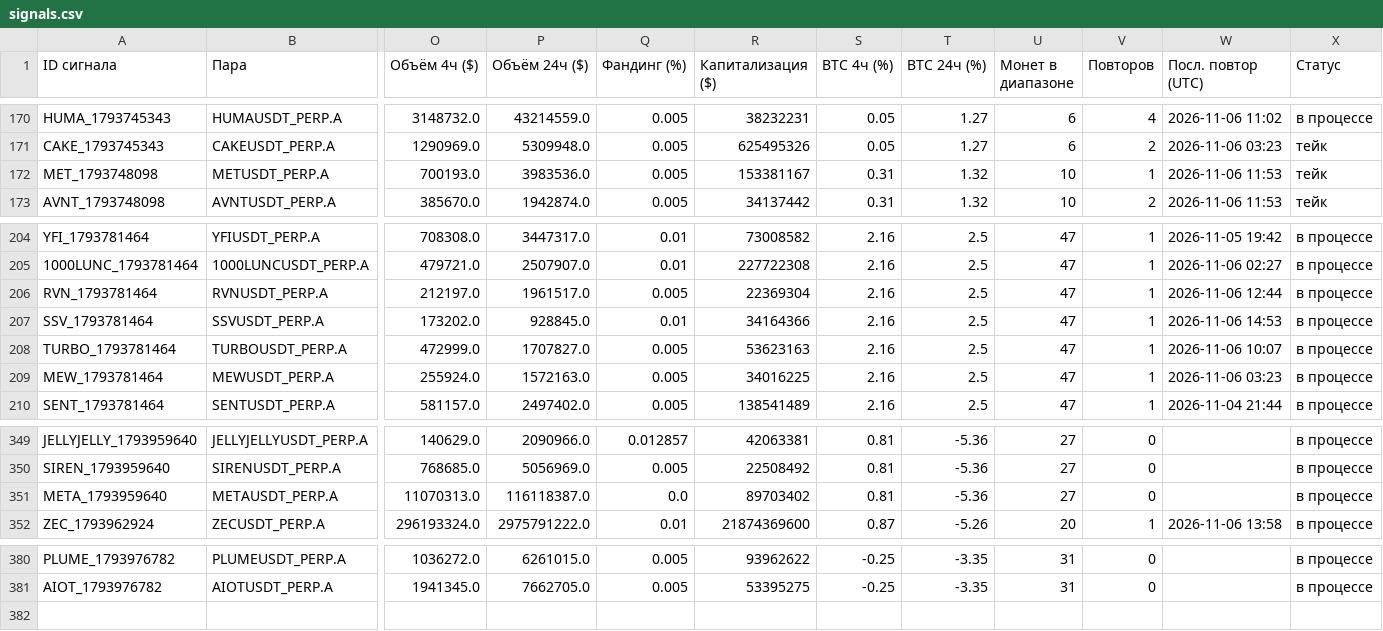
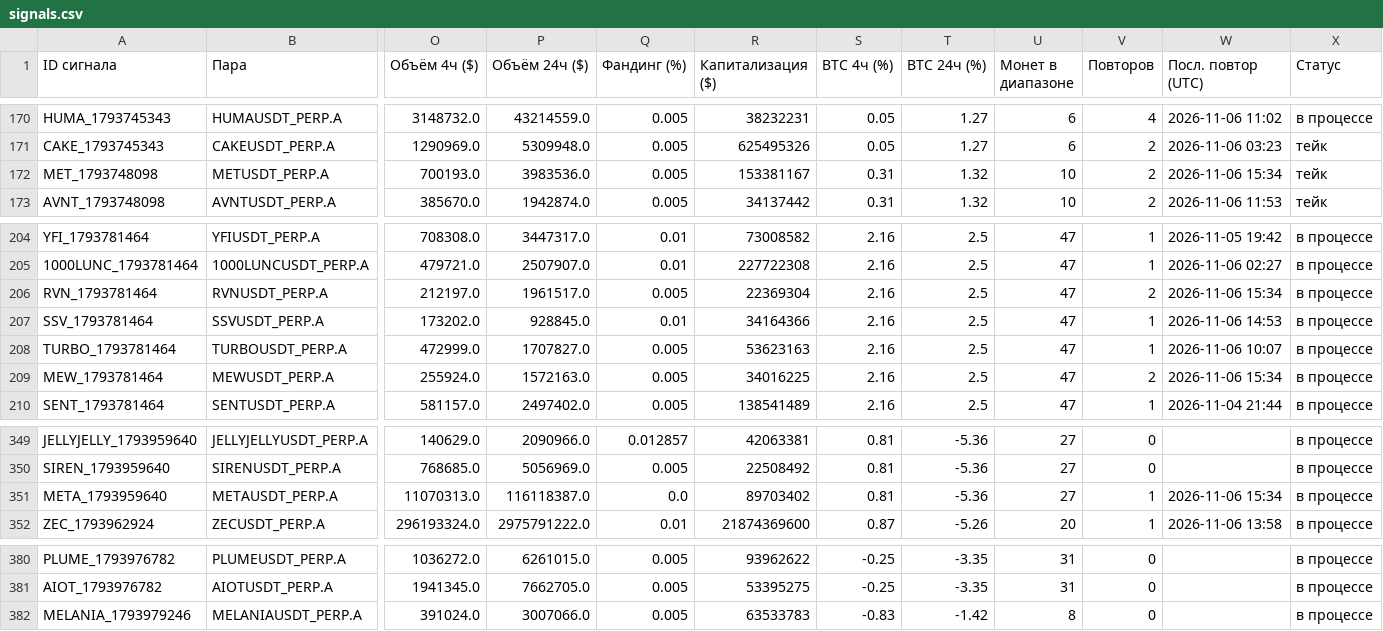
Before and after one commit to HelaPataki/crypto-bot, a CSV file: signals.csv, drawn as a sheet; only a part is shown, gaps mark what is left out; rows hold the shown columns only; the diff names each change by its address in the sheet, - before the commit and + after, or states it on an @@ line.

```diff
--- a/signals.csv
+++ b/signals.csv
-V172 (Повторов): 1
+V172 (Повторов): 2
-W172 (Посл. повтор (UTC)): 2026-11-06 11:53
+W172 (Посл. повтор (UTC)): 2026-11-06 15:34
-V206 (Повторов): 1
+V206 (Повторов): 2
-W206 (Посл. повтор (UTC)): 2026-11-06 12:44
+W206 (Посл. повтор (UTC)): 2026-11-06 15:34
-V209 (Повторов): 1
+V209 (Повторов): 2
-W209 (Посл. повтор (UTC)): 2026-11-06 03:23
+W209 (Посл. повтор (UTC)): 2026-11-06 15:34
-V351 (Повторов): 0
+V351 (Повторов): 1
-W351 (Посл. повтор (UTC)): (empty)
+W351 (Посл. повтор (UTC)): 2026-11-06 15:34
+row 382: MELANIA_1793979246 | MELANIAUSDT_PERP.A | 391024.0 | 3007066.0 | 0.005 | 63533783 | -0.83 | -1.42 | 8 | 0 |  | в процессе
```
Also changed, not shown: repeats.csv, 1 other file.
